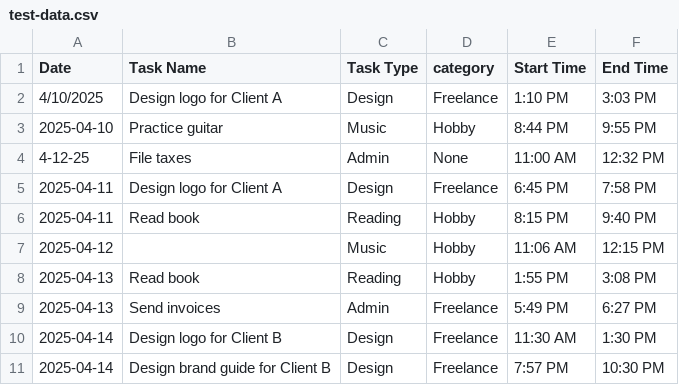
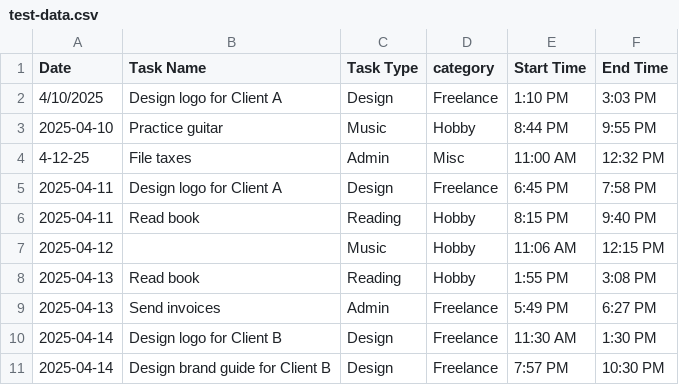
Before and after one commit to n-dett/task-log-analyzer, a CSV file: task_log_analyzer/test-data.csv, drawn as a sheet.

```diff
--- a/task_log_analyzer/test-data.csv
+++ b/task_log_analyzer/test-data.csv
@@ -3,3 +3,3 @@ Date, Task Name,Task Type,category,Start Time,End Time
 2025-04-10,Practice guitar,Music,Hobby,8:44 PM,9:55 PM
-4-12-25,File taxes,Admin,None,11:00 AM,12:32 PM
+4-12-25,File taxes,Admin,Misc,11:00 AM,12:32 PM
 2025-04-11,Design logo for Client A,Design,Freelance,6:45 PM,7:58 PM
```
Also changed, not shown: 2 other files.
